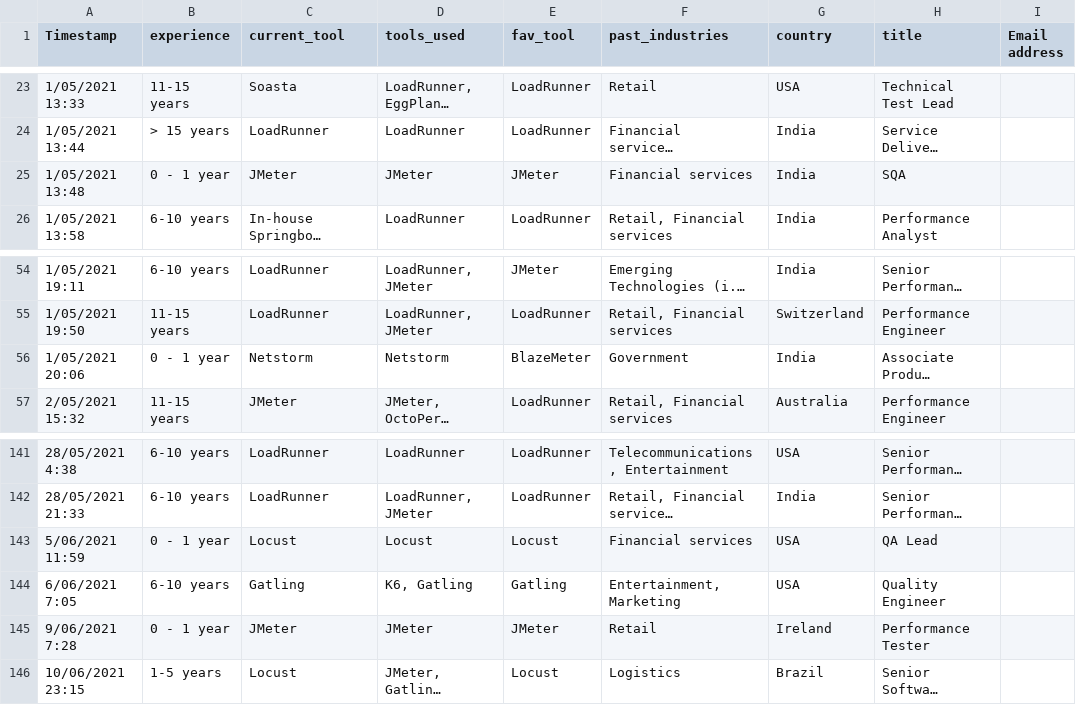
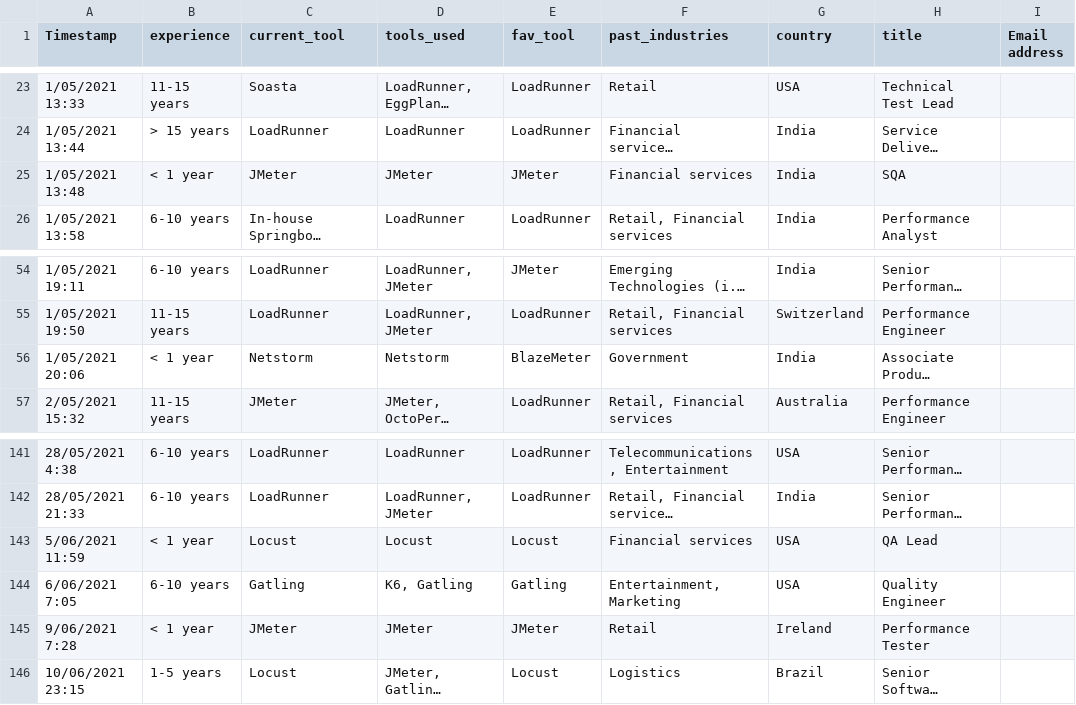
Before and after one commit to hseera/tool_survey, a CSV file: Load_Tool_Poll.csv, drawn as a sheet; only a part is shown, gaps mark what is left out; long unchanged cells end in …; the diff names each change by its address in the sheet, - before the commit and + after, or states it on an @@ line.

Commit message:
added virtual users & experience charts

```diff
--- a/Load_Tool_Poll.csv
+++ b/Load_Tool_Poll.csv
-B25 (experience): 0 - 1 year
+B25 (experience): < 1 year
-B56 (experience): 0 - 1 year
+B56 (experience): < 1 year
-B143 (experience): 0 - 1 year
+B143 (experience): < 1 year
-B145 (experience): 0 - 1 year
+B145 (experience): < 1 year
```
Also changed, not shown: 4 other files.
